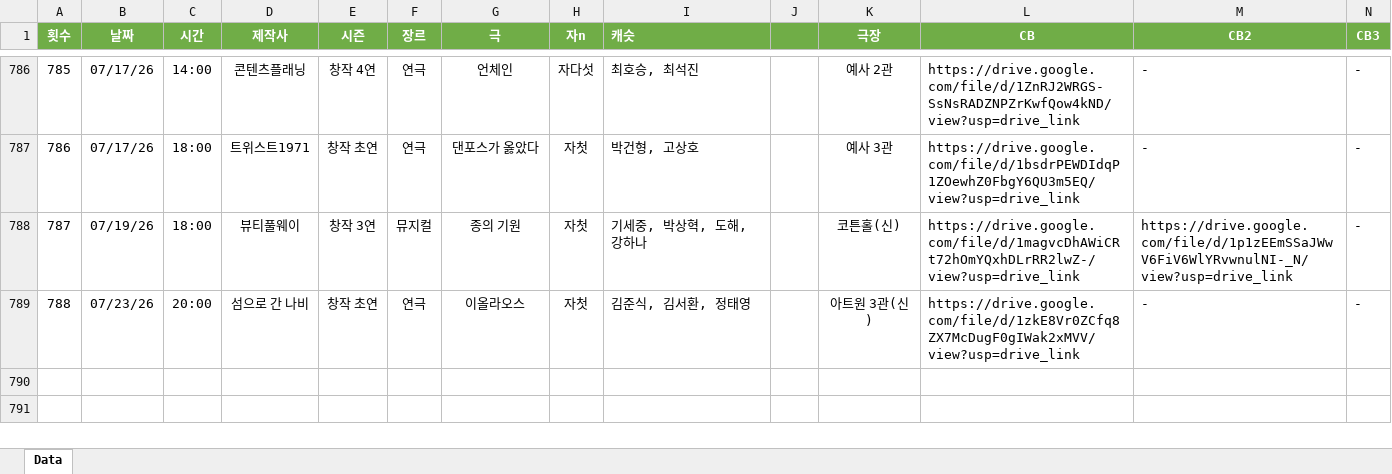
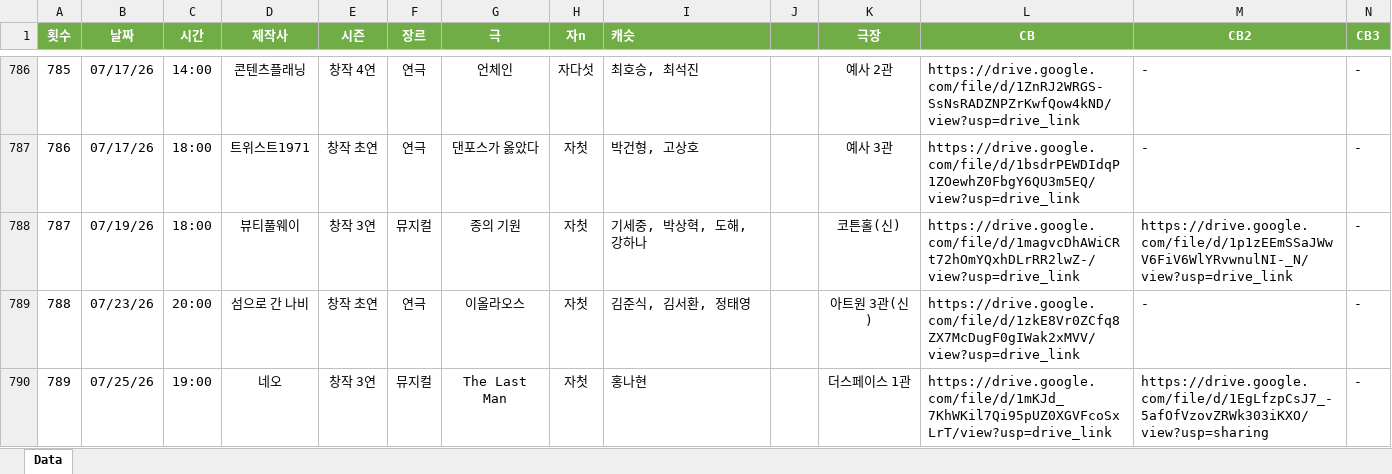
Before and after one commit to SailingSnails/SailingSnails.github.io, an Excel workbook: RawData.xlsx, sheet Data, drawn as a sheet; only a part is shown, gaps mark what is left out; values as stored, in another font and other column widths than the file's, no borders; table styles not drawn; rows hold the shown columns only; the diff names each change by its address in the sheet, - before the commit and + after, or states it on an @@ line.

```diff
--- a/RawData.xlsx (sheet Data)
+++ b/RawData.xlsx (sheet Data)
+row 790: 789 | 07/25/26 | 19:00 | 네오 | 창작 3연 | 뮤지컬 | The Last Man | 자첫 | 홍나현 | 0 | 더스페이스 1관 | https://drive.google.com/file/d/1mKJd_7KhWKil7Qi95pUZ0XGVFcoSxLrT/view?usp=drive_link | https://drive.google.com/file/d/1EgLfzpCsJ7_-5afOfVzovZRWk303iKXO/view?usp=sharing | -
```
Also changed, not shown: 1 other file.
